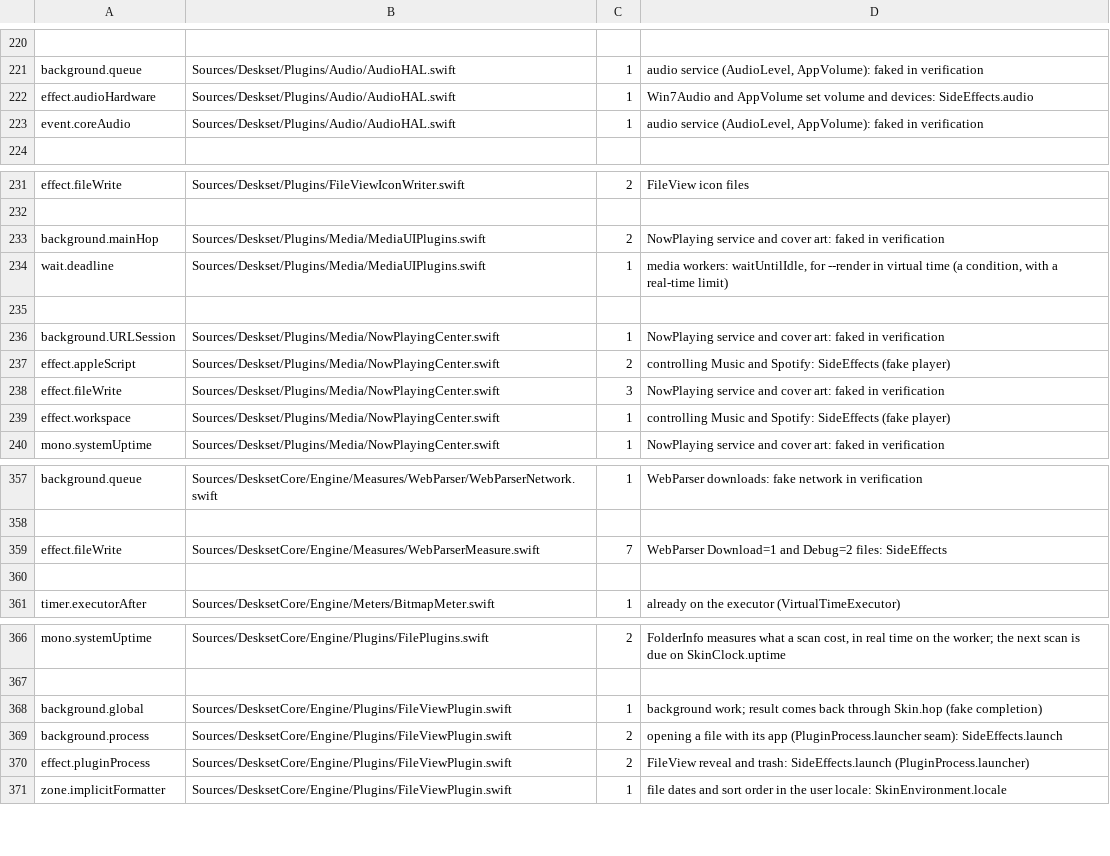
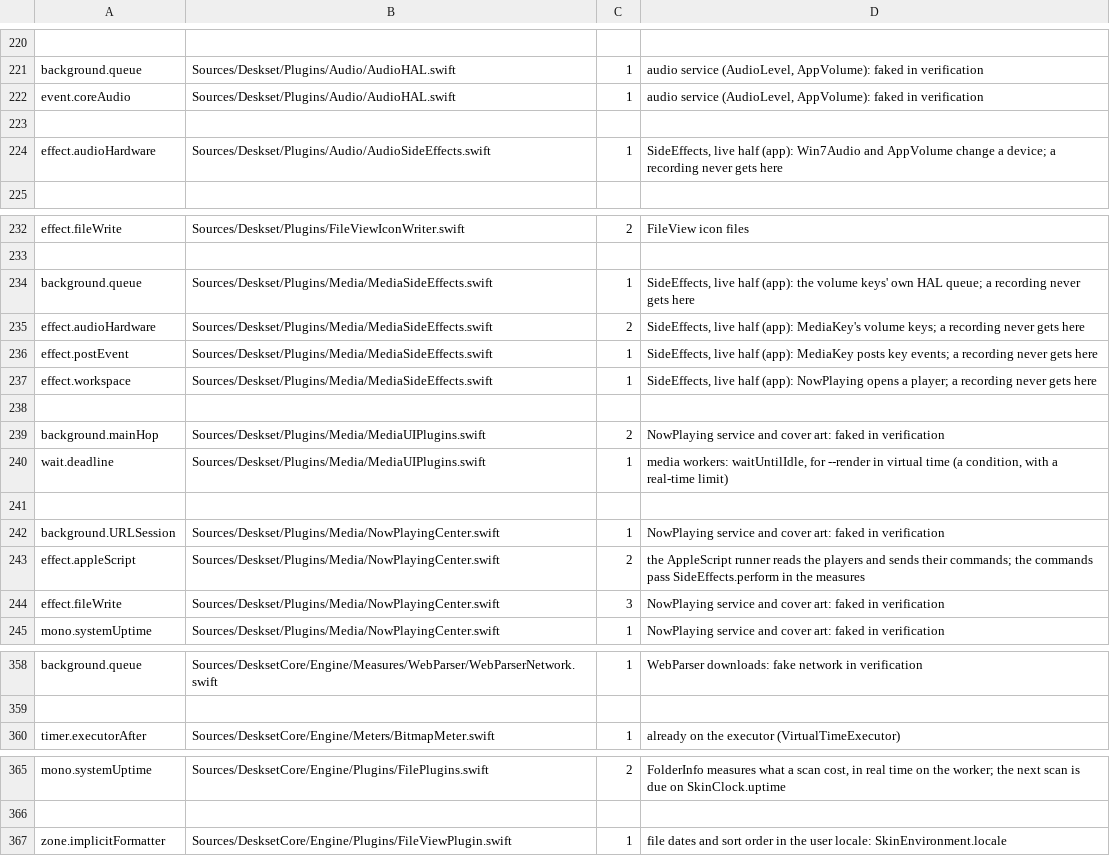
Before and after one commit to jokyme/Deskset, a TSV file: scripts/seams-allowlist.tsv, drawn as a sheet; only a part is shown, gaps mark what is left out; removed rows and columns are numbered as before the commit, all else as after; the diff covers the shown part only; the diff names each change by its address in the sheet, - before the commit and + after, or states it on an @@ line.

Commit message:
Move the outside-effect allowances to the side effects' live files and say what each is

```diff
--- a/scripts/seams-allowlist.tsv
+++ b/scripts/seams-allowlist.tsv
-row 222: effect.audioHardware | Sources/Deskset/Plugins/Audio/AudioHAL.swift | 1 | Win7Audio and AppVolume set volume and devices: SideEffects.audio
+row 223: (empty)
+row 224: effect.audioHardware | Sources/Deskset/Plugins/Audio/AudioSideEffects.swift | 1 | SideEffects, live half (app): Win7Audio and AppVolume change a device; a recording never gets here
+row 234: background.queue | Sources/Deskset/Plugins/Media/MediaSideEffects.swift | 1 | SideEffects, live half (app): the volume keys' own HAL queue; a recording never gets here
+row 235: effect.audioHardware | Sources/Deskset/Plugins/Media/MediaSideEffects.swift | 2 | SideEffects, live half (app): MediaKey's volume keys; a recording never gets here
+row 236: effect.postEvent | Sources/Deskset/Plugins/Media/MediaSideEffects.swift | 1 | SideEffects, live half (app): MediaKey posts key events; a recording never gets here
+row 237: effect.workspace | Sources/Deskset/Plugins/Media/MediaSideEffects.swift | 1 | SideEffects, live half (app): NowPlaying opens a player; a recording never gets here
+row 238: (empty)
-D243: controlling Music and Spotify: SideEffects (fake player)
+D243: the AppleScript runner reads the players and sends their commands; the commands pass SideEffects.perform in the measures
-row 239: effect.workspace | Sources/Deskset/Plugins/Media/NowPlayingCenter.swift | 1 | controlling Music and Spotify: SideEffects (fake player)
-row 359: effect.fileWrite | Sources/DesksetCore/Engine/Measures/WebParserMeasure.swift | 7 | WebParser Download=1 and Debug=2 files: SideEffects
-row 360: (empty)
-row 368: background.global | Sources/DesksetCore/Engine/Plugins/FileViewPlugin.swift | 1 | background work; result comes back through Skin.hop (fake completion)
-row 369: background.process | Sources/DesksetCore/Engine/Plugins/FileViewPlugin.swift | 2 | opening a file with its app (PluginProcess.launcher seam): SideEffects.launch
-row 370: effect.pluginProcess | Sources/DesksetCore/Engine/Plugins/FileViewPlugin.swift | 2 | FileView reveal and trash: SideEffects.launch (PluginProcess.launcher)
```
Also changed, not shown: 8 added rows, 11 removed rows and 9 edited cells elsewhere in this file.
